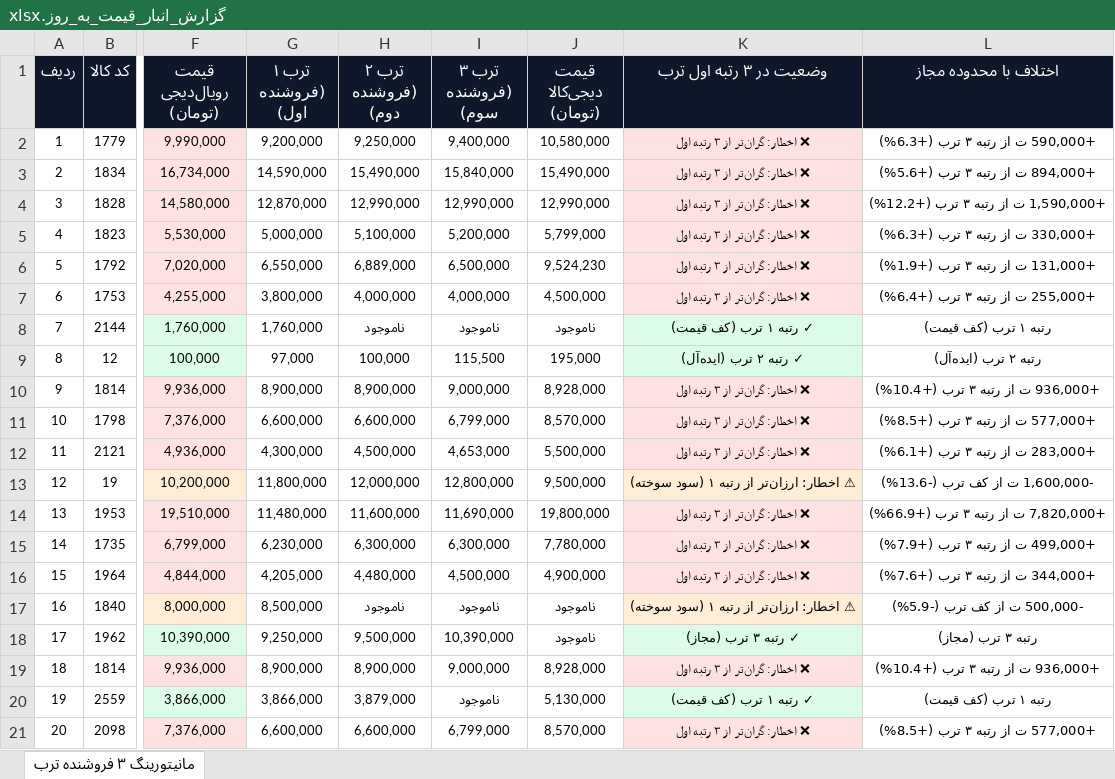
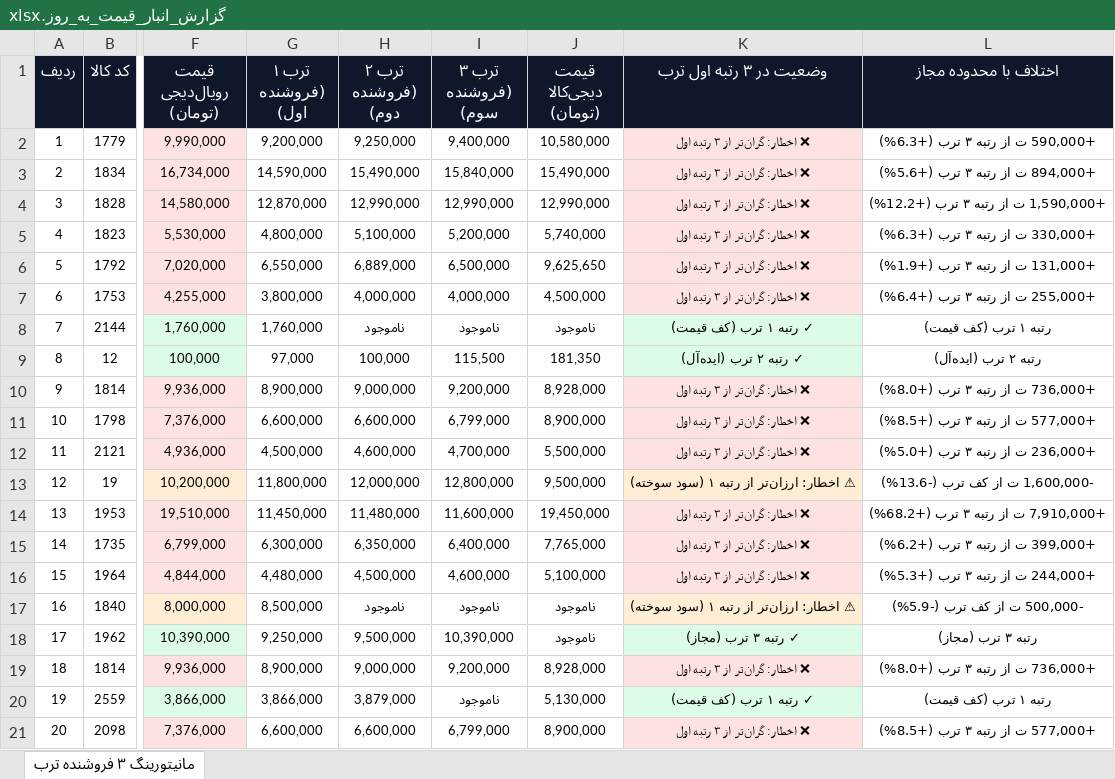
Before and after one commit to pouria-maleki/price-monitor, an Excel workbook: data/گزارش_انبار_قیمت_به_روز.xlsx, sheet مانیتورینگ ۳ فروشنده ترب, drawn as a sheet; only a part is shown, gaps mark what is left out; values as stored, in another font and other column widths than the file's, no borders; the diff covers the shown part only; the diff names each change by its address in the sheet, - before the commit and + after, or states it on an @@ line.

```diff
--- a/data/گزارش_انبار_قیمت_به_روز.xlsx (sheet مانیتورینگ ۳ فروشنده ترب)
+++ b/data/گزارش_انبار_قیمت_به_روز.xlsx (sheet مانیتورینگ ۳ فروشنده ترب)
-G5 (ترب ۱ (فروشنده اول)): 5,000,000
+G5 (ترب ۱ (فروشنده اول)): 4,800,000
-J5 (قیمت دیجی‌کالا (تومان)): 5,799,000
+J5 (قیمت دیجی‌کالا (تومان)): 5,740,000
-J6 (قیمت دیجی‌کالا (تومان)): 9,524,230
+J6 (قیمت دیجی‌کالا (تومان)): 9,625,650
-J9 (قیمت دیجی‌کالا (تومان)): 195,000
+J9 (قیمت دیجی‌کالا (تومان)): 181,350
-H10 (ترب ۲ (فروشنده دوم)): 8,900,000
+H10 (ترب ۲ (فروشنده دوم)): 9,000,000
-I10 (ترب ۳ (فروشنده سوم)): 9,000,000
+I10 (ترب ۳ (فروشنده سوم)): 9,200,000
-L10 (اختلاف با محدوده مجاز): +936,000 ت از رتبه ۳ ترب (+10.4%)
+L10 (اختلاف با محدوده مجاز): +736,000 ت از رتبه ۳ ترب (+8.0%)
-J11 (قیمت دیجی‌کالا (تومان)): 8,570,000
+J11 (قیمت دیجی‌کالا (تومان)): 8,900,000
-G12 (ترب ۱ (فروشنده اول)): 4,300,000
+G12 (ترب ۱ (فروشنده اول)): 4,500,000
-H12 (ترب ۲ (فروشنده دوم)): 4,500,000
+H12 (ترب ۲ (فروشنده دوم)): 4,600,000
-I12 (ترب ۳ (فروشنده سوم)): 4,653,000
+I12 (ترب ۳ (فروشنده سوم)): 4,700,000
-L12 (اختلاف با محدوده مجاز): +283,000 ت از رتبه ۳ ترب (+6.1%)
+L12 (اختلاف با محدوده مجاز): +236,000 ت از رتبه ۳ ترب (+5.0%)
-G14 (ترب ۱ (فروشنده اول)): 11,480,000
+G14 (ترب ۱ (فروشنده اول)): 11,450,000
-H14 (ترب ۲ (فروشنده دوم)): 11,600,000
+H14 (ترب ۲ (فروشنده دوم)): 11,480,000
-I14 (ترب ۳ (فروشنده سوم)): 11,690,000
+I14 (ترب ۳ (فروشنده سوم)): 11,600,000
-J14 (قیمت دیجی‌کالا (تومان)): 19,800,000
+J14 (قیمت دیجی‌کالا (تومان)): 19,450,000
-L14 (اختلاف با محدوده مجاز): +7,820,000 ت از رتبه ۳ ترب (+66.9%)
+L14 (اختلاف با محدوده مجاز): +7,910,000 ت از رتبه ۳ ترب (+68.2%)
-G15 (ترب ۱ (فروشنده اول)): 6,230,000
+G15 (ترب ۱ (فروشنده اول)): 6,300,000
-H15 (ترب ۲ (فروشنده دوم)): 6,300,000
+H15 (ترب ۲ (فروشنده دوم)): 6,350,000
-I15 (ترب ۳ (فروشنده سوم)): 6,300,000
+I15 (ترب ۳ (فروشنده سوم)): 6,400,000
-J15 (قیمت دیجی‌کالا (تومان)): 7,780,000
+J15 (قیمت دیجی‌کالا (تومان)): 7,765,000
-L15 (اختلاف با محدوده مجاز): +499,000 ت از رتبه ۳ ترب (+7.9%)
+L15 (اختلاف با محدوده مجاز): +399,000 ت از رتبه ۳ ترب (+6.2%)
-G16 (ترب ۱ (فروشنده اول)): 4,205,000
+G16 (ترب ۱ (فروشنده اول)): 4,480,000
-H16 (ترب ۲ (فروشنده دوم)): 4,480,000
+H16 (ترب ۲ (فروشنده دوم)): 4,500,000
-I16 (ترب ۳ (فروشنده سوم)): 4,500,000
+I16 (ترب ۳ (فروشنده سوم)): 4,600,000
-J16 (قیمت دیجی‌کالا (تومان)): 4,900,000
+J16 (قیمت دیجی‌کالا (تومان)): 5,100,000
-L16 (اختلاف با محدوده مجاز): +344,000 ت از رتبه ۳ ترب (+7.6%)
+L16 (اختلاف با محدوده مجاز): +244,000 ت از رتبه ۳ ترب (+5.3%)
-H19 (ترب ۲ (فروشنده دوم)): 8,900,000
+H19 (ترب ۲ (فروشنده دوم)): 9,000,000
-I19 (ترب ۳ (فروشنده سوم)): 9,000,000
+I19 (ترب ۳ (فروشنده سوم)): 9,200,000
-L19 (اختلاف با محدوده مجاز): +936,000 ت از رتبه ۳ ترب (+10.4%)
+L19 (اختلاف با محدوده مجاز): +736,000 ت از رتبه ۳ ترب (+8.0%)
-J21 (قیمت دیجی‌کالا (تومان)): 8,570,000
+J21 (قیمت دیجی‌کالا (تومان)): 8,900,000
```
Also changed, not shown: 55 edited cells elsewhere in this sheet, frontend/public/data/گزارش_انبار_قیمت_به_روز.xlsx, گزارش_انبار_قیمت_به_روز.xlsx, 4 other files.
